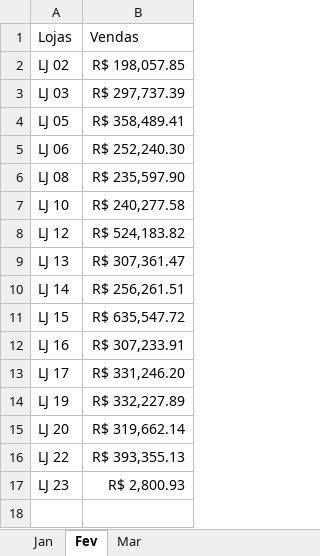
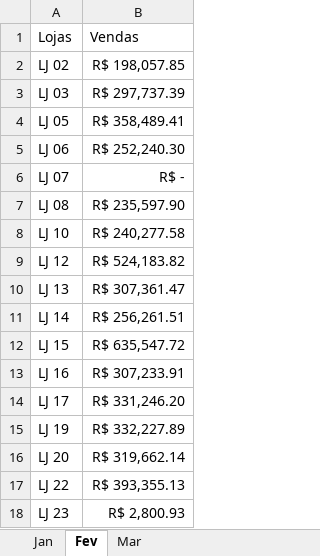
Before and after one commit to devgabrielvieira/grafico-linhas-colunas-python, an Excel workbook: vendas_mes.xlsx, sheet Fev, drawn as a sheet; values as stored, in another font and other column widths than the file's, no borders; the diff names each change by its address in the sheet, - before the commit and + after, or states it on an @@ line.

```diff
--- a/vendas_mes.xlsx (sheet Fev)
+++ b/vendas_mes.xlsx (sheet Fev)
+row 6: LJ 07 | R$ -
```
Also changed, not shown: sheet Mar, sheet Jan, 2 other files.
